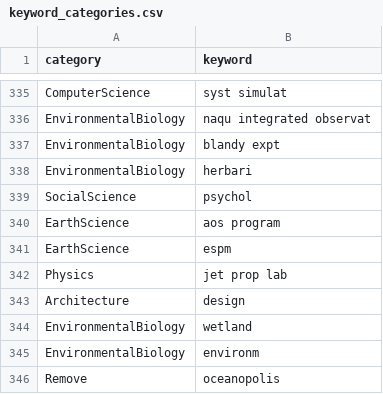
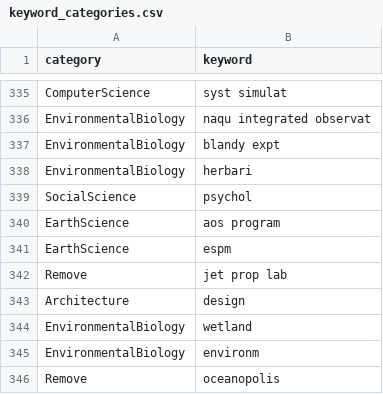
Before and after one commit to CareyLabVT/CS-Ecology, a CSV file: raw_data/keyword_categories.csv, drawn as a sheet; only a part is shown, gaps mark what is left out.

Commit message:
jet prop lab == NASA; change from Physics to Remove

```diff
--- a/raw_data/keyword_categories.csv
+++ b/raw_data/keyword_categories.csv
@@ -341,3 +341,3 @@ EarthScience,aos program
 EarthScience,espm
-Physics,jet prop lab
+Remove,jet prop lab
 Architecture,design
```
